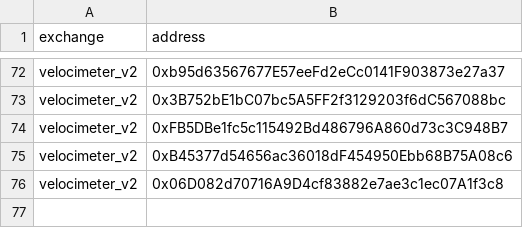
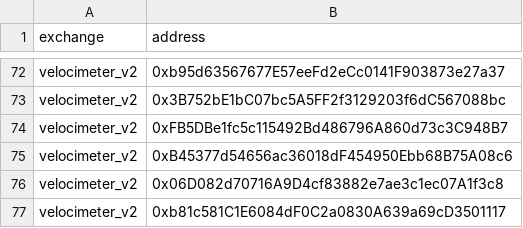
Before and after one commit to bancorprotocol/fastlane-bot, a CSV file: fastlane_bot/data/blockchain_data/mantle/solidly_v2_event_mappings.csv, drawn as a sheet; only a part is shown, gaps mark what is left out; the diff names each change by its address in the sheet, - before the commit and + after, or states it on an @@ line.

```diff
--- a/fastlane_bot/data/blockchain_data/mantle/solidly_v2_event_mappings.csv
+++ b/fastlane_bot/data/blockchain_data/mantle/solidly_v2_event_mappings.csv
+row 77: velocimeter_v2 | 0xb81c581C1E6084dF0C2a0830A639a69cD3501117
```
Also changed, not shown: fastlane_bot/data/blockchain_data/mantle/uniswap_v2_event_mappings.csv, 8 other files.
